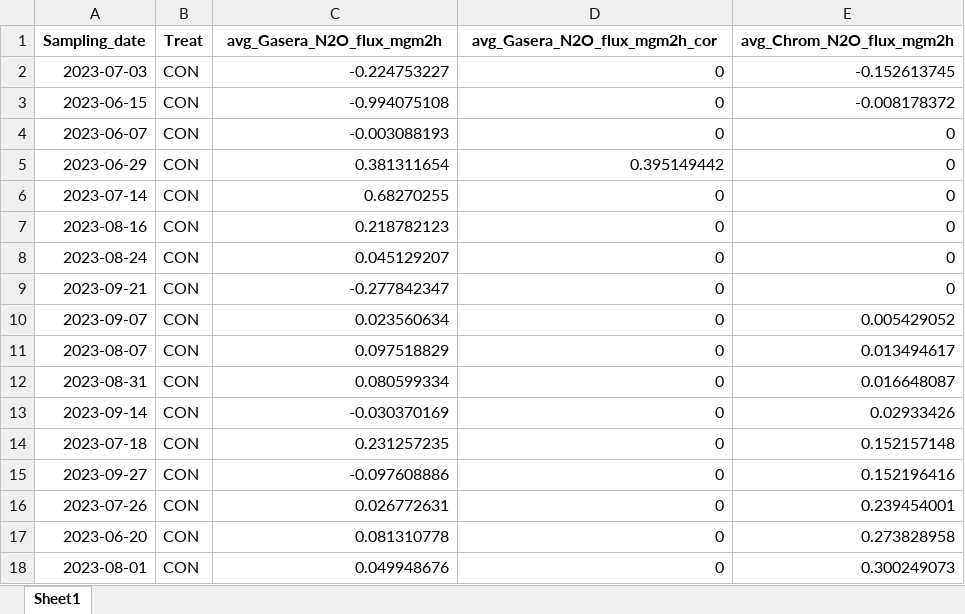
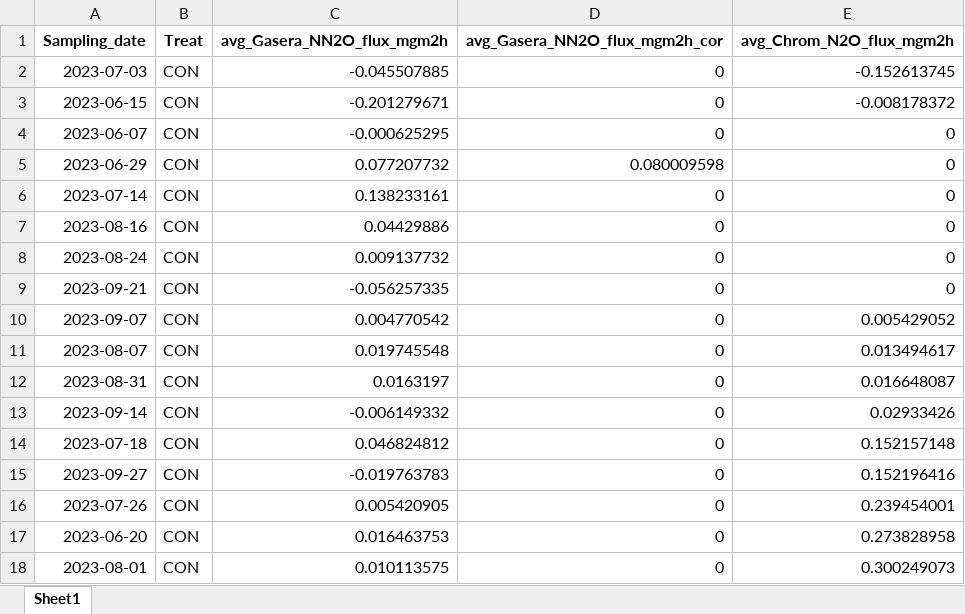
Before and after one commit to echeverriaseba/Thesis_Gasera, an Excel workbook: outputs/CERESTRES_results/Gasera_vs_Chromat/Master_CON_GS_N2O.xlsx, sheet Sheet1, drawn as a sheet; values as stored, in another font and other column widths than the file's, no borders; the diff names each change by its address in the sheet, - before the commit and + after, or states it on an @@ line.

```diff
--- a/outputs/CERESTRES_results/Gasera_vs_Chromat/Master_CON_GS_N2O.xlsx (sheet Sheet1)
+++ b/outputs/CERESTRES_results/Gasera_vs_Chromat/Master_CON_GS_N2O.xlsx (sheet Sheet1)
-C1: avg_Gasera_N2O_flux_mgm2h
+C1: avg_Gasera_NN2O_flux_mgm2h
-D1: avg_Gasera_N2O_flux_mgm2h_cor
+D1: avg_Gasera_NN2O_flux_mgm2h_cor
-C2 (avg_Gasera_NN2O_flux_mgm2h): -0.224753227
+C2 (avg_Gasera_NN2O_flux_mgm2h): -0.045507885
-C3 (avg_Gasera_NN2O_flux_mgm2h): -0.994075108
+C3 (avg_Gasera_NN2O_flux_mgm2h): -0.201279671
-C4 (avg_Gasera_NN2O_flux_mgm2h): -0.003088193
+C4 (avg_Gasera_NN2O_flux_mgm2h): -0.000625295
-C5 (avg_Gasera_NN2O_flux_mgm2h): 0.381311654
+C5 (avg_Gasera_NN2O_flux_mgm2h): 0.077207732
-D5 (avg_Gasera_NN2O_flux_mgm2h_cor): 0.395149442
+D5 (avg_Gasera_NN2O_flux_mgm2h_cor): 0.080009598
-C6 (avg_Gasera_NN2O_flux_mgm2h): 0.68270255
+C6 (avg_Gasera_NN2O_flux_mgm2h): 0.138233161
-C7 (avg_Gasera_NN2O_flux_mgm2h): 0.218782123
+C7 (avg_Gasera_NN2O_flux_mgm2h): 0.04429886
-C8 (avg_Gasera_NN2O_flux_mgm2h): 0.045129207
+C8 (avg_Gasera_NN2O_flux_mgm2h): 0.009137732
-C9 (avg_Gasera_NN2O_flux_mgm2h): -0.277842347
+C9 (avg_Gasera_NN2O_flux_mgm2h): -0.056257335
-C10 (avg_Gasera_NN2O_flux_mgm2h): 0.023560634
+C10 (avg_Gasera_NN2O_flux_mgm2h): 0.004770542
-C11 (avg_Gasera_NN2O_flux_mgm2h): 0.097518829
+C11 (avg_Gasera_NN2O_flux_mgm2h): 0.019745548
-C12 (avg_Gasera_NN2O_flux_mgm2h): 0.080599334
+C12 (avg_Gasera_NN2O_flux_mgm2h): 0.0163197
-C13 (avg_Gasera_NN2O_flux_mgm2h): -0.030370169
+C13 (avg_Gasera_NN2O_flux_mgm2h): -0.006149332
-C14 (avg_Gasera_NN2O_flux_mgm2h): 0.231257235
+C14 (avg_Gasera_NN2O_flux_mgm2h): 0.046824812
-C15 (avg_Gasera_NN2O_flux_mgm2h): -0.097608886
+C15 (avg_Gasera_NN2O_flux_mgm2h): -0.019763783
-C16 (avg_Gasera_NN2O_flux_mgm2h): 0.026772631
+C16 (avg_Gasera_NN2O_flux_mgm2h): 0.005420905
-C17 (avg_Gasera_NN2O_flux_mgm2h): 0.081310778
+C17 (avg_Gasera_NN2O_flux_mgm2h): 0.016463753
-C18 (avg_Gasera_NN2O_flux_mgm2h): 0.049948676
+C18 (avg_Gasera_NN2O_flux_mgm2h): 0.010113575
```
Also changed, not shown: outputs/CERESTRES_results/Gasera_vs_Chromat/Master_CON_GS_CH4.xlsx, outputs/CERESTRES_results/Gasera_vs_Chromat/Master_CON_GS_CO2.xlsx, 22 other files.
